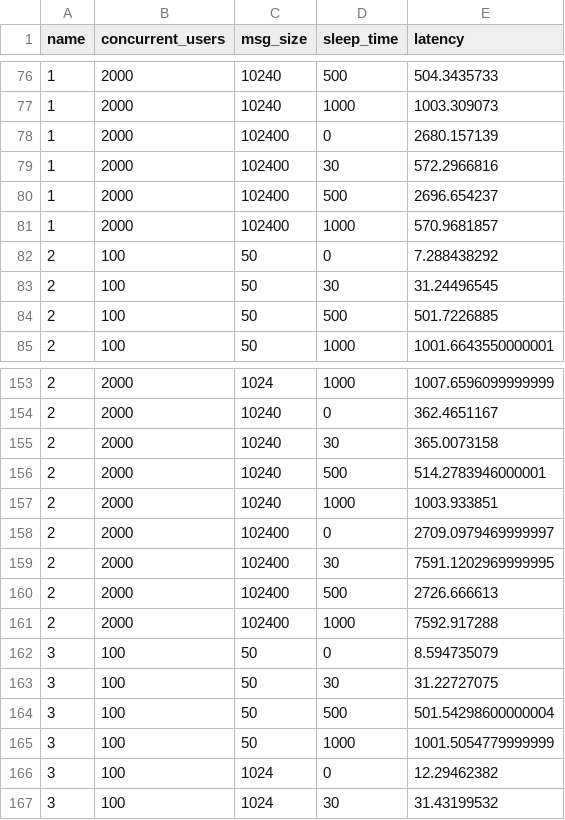
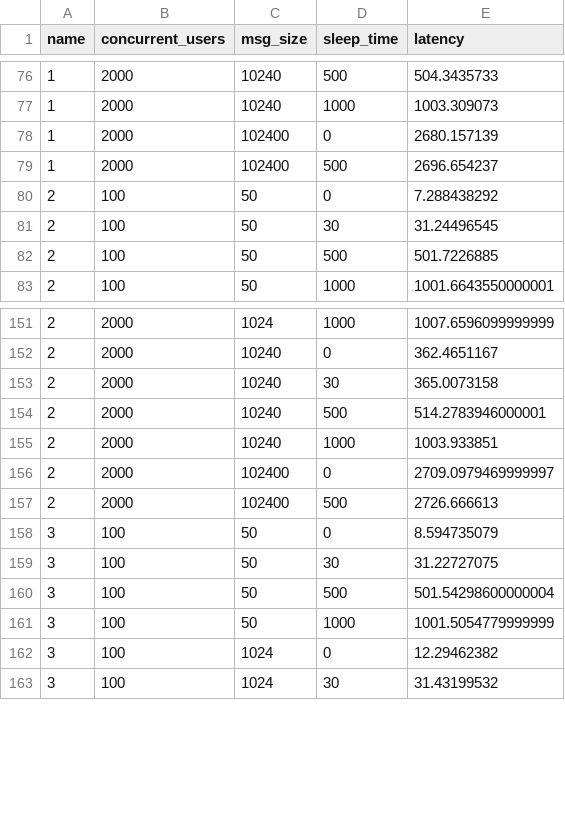
Before and after one commit to JayaniH/Adding-Domain-Knowledge-to-Keras-based-Neural-Networks, a CSV file: dataset6/Ballerina_Dataset_truncated.csv, drawn as a sheet; only a part is shown, gaps mark what is left out; the diff covers the shown part only.

```diff
--- a/dataset6/Ballerina_Dataset_truncated.csv
+++ b/dataset6/Ballerina_Dataset_truncated.csv
@@ -78,5 +78,3 @@ name,concurrent_users,msg_size,sleep_time,latency
 1,2000,102400,0,2680.157139
-1,2000,102400,30,572.2966816
 1,2000,102400,500,2696.654237
-1,2000,102400,1000,570.9681857
 2,100,50,0,7.288438292
@@ -158,5 +156,3 @@ name,concurrent_users,msg_size,sleep_time,latency
 2,2000,102400,0,2709.0979469999997
-2,2000,102400,30,7591.1202969999995
 2,2000,102400,500,2726.666613
-2,2000,102400,1000,7592.917288
 3,100,50,0,8.594735079
```
Also changed, not shown: 16 removed rows elsewhere in this file, 3 other files.
